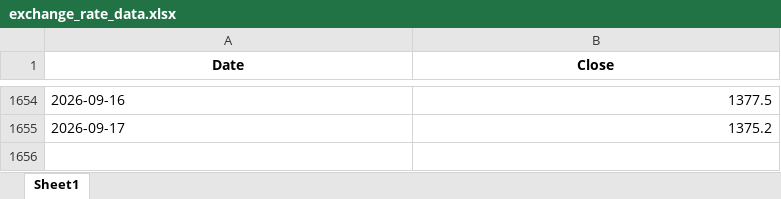
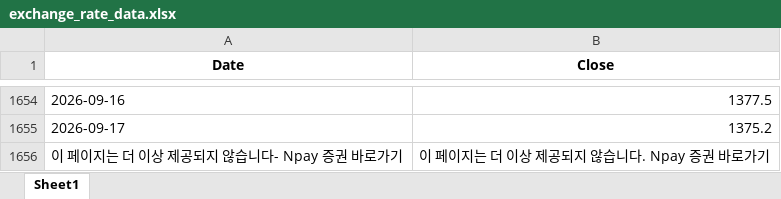
Before and after one commit to livedevgit-dev/Beef_Price_Model, an Excel workbook: data/0_raw/exchange_rate_data.xlsx, sheet Sheet1, drawn as a sheet; only a part is shown, gaps mark what is left out; values as stored, in another font and other column widths than the file's, no borders; the diff names each change by its address in the sheet, - before the commit and + after, or states it on an @@ line.

Commit message:
chore(data): pipeline OK [price-only] 2026-09-18 08:04

```diff
--- a/data/0_raw/exchange_rate_data.xlsx (sheet Sheet1)
+++ b/data/0_raw/exchange_rate_data.xlsx (sheet Sheet1)
+row 1656: 이 페이지는 더 이상 제공되지 않습니다- Npay 증권 바로가기 | 이 페이지는 더 이상 제공되지 않습니다. Npay 증권 바로가기
```
Also changed, not shown: 8 other files.
